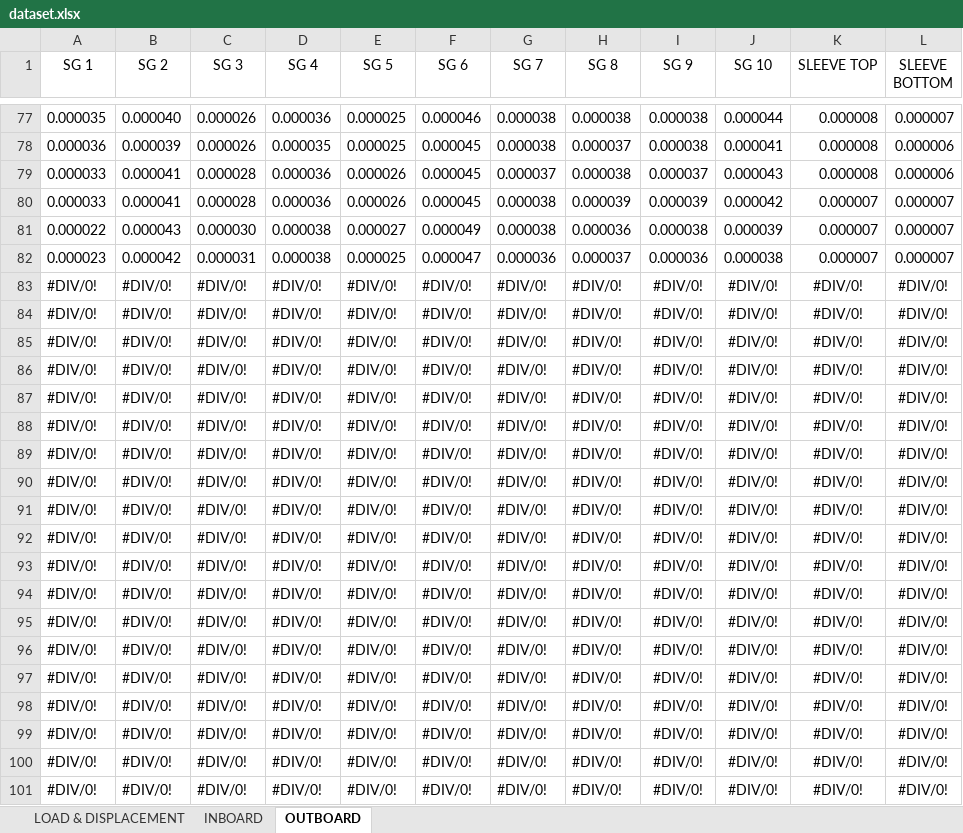
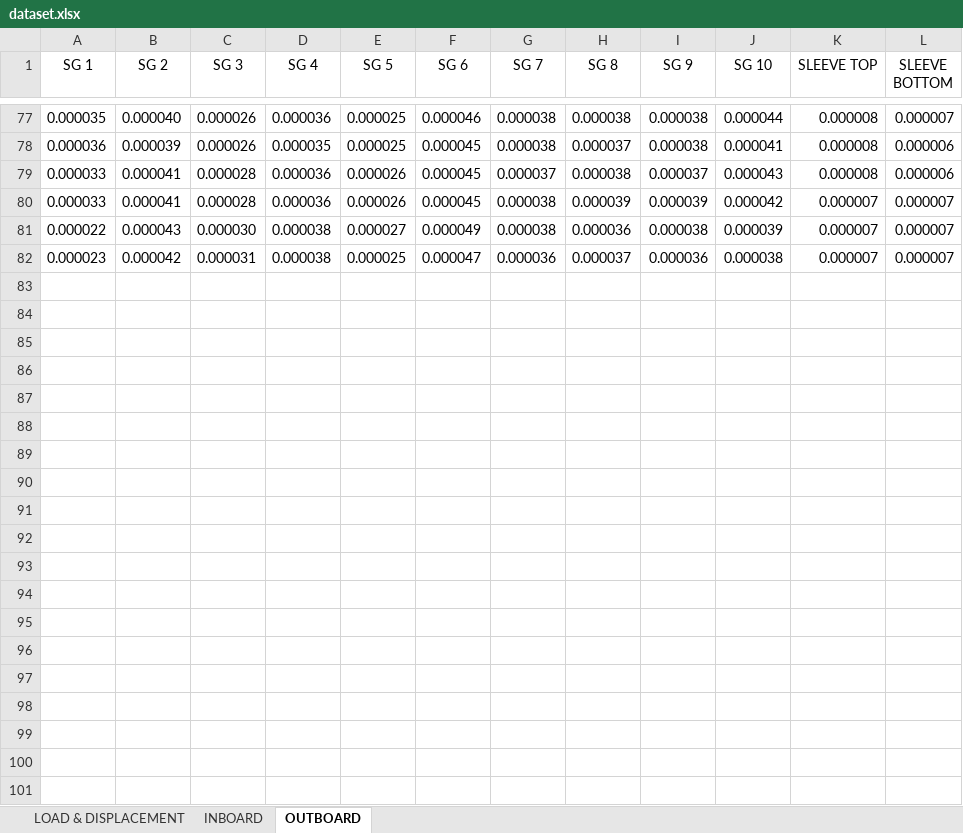
Before and after one commit to lronsse/E02H_2021, an Excel workbook: Alfa wing graphs/dataset.xlsx, sheet OUTBOARD, drawn as a sheet; only a part is shown, gaps mark what is left out; values as stored, in another font and other column widths than the file's, no borders; the diff covers the shown part only; the diff names each change by its address in the sheet, - before the commit and + after, or states it on an @@ line.

```diff
--- a/Alfa wing graphs/dataset.xlsx (sheet OUTBOARD)
+++ b/Alfa wing graphs/dataset.xlsx (sheet OUTBOARD)
-row 83: #DIV/0! | #DIV/0! | #DIV/0! | #DIV/0! | #DIV/0! | #DIV/0! | #DIV/0! | #DIV/0! | #DIV/0! | #DIV/0! | #DIV/0! | #DIV/0!
-row 84: #DIV/0! | #DIV/0! | #DIV/0! | #DIV/0! | #DIV/0! | #DIV/0! | #DIV/0! | #DIV/0! | #DIV/0! | #DIV/0! | #DIV/0! | #DIV/0!
-row 85: #DIV/0! | #DIV/0! | #DIV/0! | #DIV/0! | #DIV/0! | #DIV/0! | #DIV/0! | #DIV/0! | #DIV/0! | #DIV/0! | #DIV/0! | #DIV/0!
-row 86: #DIV/0! | #DIV/0! | #DIV/0! | #DIV/0! | #DIV/0! | #DIV/0! | #DIV/0! | #DIV/0! | #DIV/0! | #DIV/0! | #DIV/0! | #DIV/0!
-row 87: #DIV/0! | #DIV/0! | #DIV/0! | #DIV/0! | #DIV/0! | #DIV/0! | #DIV/0! | #DIV/0! | #DIV/0! | #DIV/0! | #DIV/0! | #DIV/0!
-row 88: #DIV/0! | #DIV/0! | #DIV/0! | #DIV/0! | #DIV/0! | #DIV/0! | #DIV/0! | #DIV/0! | #DIV/0! | #DIV/0! | #DIV/0! | #DIV/0!
-row 89: #DIV/0! | #DIV/0! | #DIV/0! | #DIV/0! | #DIV/0! | #DIV/0! | #DIV/0! | #DIV/0! | #DIV/0! | #DIV/0! | #DIV/0! | #DIV/0!
-row 90: #DIV/0! | #DIV/0! | #DIV/0! | #DIV/0! | #DIV/0! | #DIV/0! | #DIV/0! | #DIV/0! | #DIV/0! | #DIV/0! | #DIV/0! | #DIV/0!
-row 91: #DIV/0! | #DIV/0! | #DIV/0! | #DIV/0! | #DIV/0! | #DIV/0! | #DIV/0! | #DIV/0! | #DIV/0! | #DIV/0! | #DIV/0! | #DIV/0!
-row 92: #DIV/0! | #DIV/0! | #DIV/0! | #DIV/0! | #DIV/0! | #DIV/0! | #DIV/0! | #DIV/0! | #DIV/0! | #DIV/0! | #DIV/0! | #DIV/0!
-row 93: #DIV/0! | #DIV/0! | #DIV/0! | #DIV/0! | #DIV/0! | #DIV/0! | #DIV/0! | #DIV/0! | #DIV/0! | #DIV/0! | #DIV/0! | #DIV/0!
-row 94: #DIV/0! | #DIV/0! | #DIV/0! | #DIV/0! | #DIV/0! | #DIV/0! | #DIV/0! | #DIV/0! | #DIV/0! | #DIV/0! | #DIV/0! | #DIV/0!
-row 95: #DIV/0! | #DIV/0! | #DIV/0! | #DIV/0! | #DIV/0! | #DIV/0! | #DIV/0! | #DIV/0! | #DIV/0! | #DIV/0! | #DIV/0! | #DIV/0!
-row 96: #DIV/0! | #DIV/0! | #DIV/0! | #DIV/0! | #DIV/0! | #DIV/0! | #DIV/0! | #DIV/0! | #DIV/0! | #DIV/0! | #DIV/0! | #DIV/0!
-row 97: #DIV/0! | #DIV/0! | #DIV/0! | #DIV/0! | #DIV/0! | #DIV/0! | #DIV/0! | #DIV/0! | #DIV/0! | #DIV/0! | #DIV/0! | #DIV/0!
-row 98: #DIV/0! | #DIV/0! | #DIV/0! | #DIV/0! | #DIV/0! | #DIV/0! | #DIV/0! | #DIV/0! | #DIV/0! | #DIV/0! | #DIV/0! | #DIV/0!
-row 99: #DIV/0! | #DIV/0! | #DIV/0! | #DIV/0! | #DIV/0! | #DIV/0! | #DIV/0! | #DIV/0! | #DIV/0! | #DIV/0! | #DIV/0! | #DIV/0!
-row 100: #DIV/0! | #DIV/0! | #DIV/0! | #DIV/0! | #DIV/0! | #DIV/0! | #DIV/0! | #DIV/0! | #DIV/0! | #DIV/0! | #DIV/0! | #DIV/0!
-row 101: #DIV/0! | #DIV/0! | #DIV/0! | #DIV/0! | #DIV/0! | #DIV/0! | #DIV/0! | #DIV/0! | #DIV/0! | #DIV/0! | #DIV/0! | #DIV/0!
```
Also changed, not shown: 34 removed rows elsewhere in this sheet, sheet INBOARD, 2 other files.
